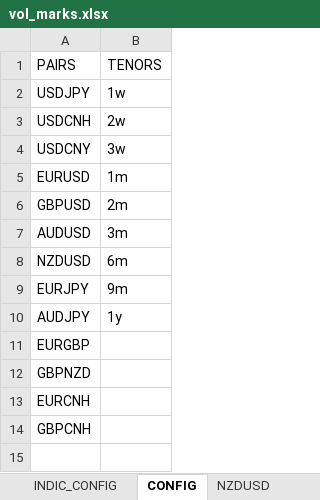
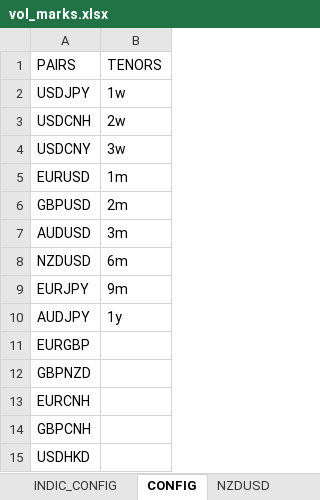
Before and after one commit to HansenMao/volatility, an Excel workbook: files/vol_marks.xlsx, sheet CONFIG, drawn as a sheet; values as stored, in another font and other column widths than the file's, no borders; the diff names each change by its address in the sheet, - before the commit and + after, or states it on an @@ line.

```diff
--- a/files/vol_marks.xlsx (sheet CONFIG)
+++ b/files/vol_marks.xlsx (sheet CONFIG)
+row 15: USDHKD
```
Also changed, not shown: sheet PARAMS, sheet GBPCNH, sheet NZDUSD, sheet GBPNZD, sheet GBPUSD, sheet AUDJPY, 6 more sheets, other sheet tabs, formulas that keep their value, 31 other files.
